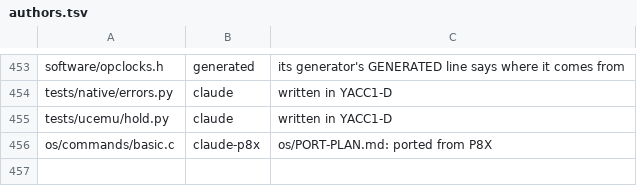
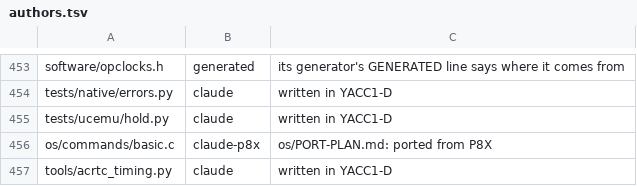
Before and after one commit to ksr/YACC1-D, a TSV file: tools/authors.tsv, drawn as a sheet; only a part is shown, gaps mark what is left out.

```diff
--- a/tools/authors.tsv
+++ b/tools/authors.tsv
@@ -456 +456,2 @@ tests/ucemu/hold.py	claude	written in YACC1-D
 os/commands/basic.c	claude-p8x	os/PORT-PLAN.md: ported from P8X
+tools/acrtc_timing.py	claude	written in YACC1-D
```
Also changed, not shown: 5 other files.
